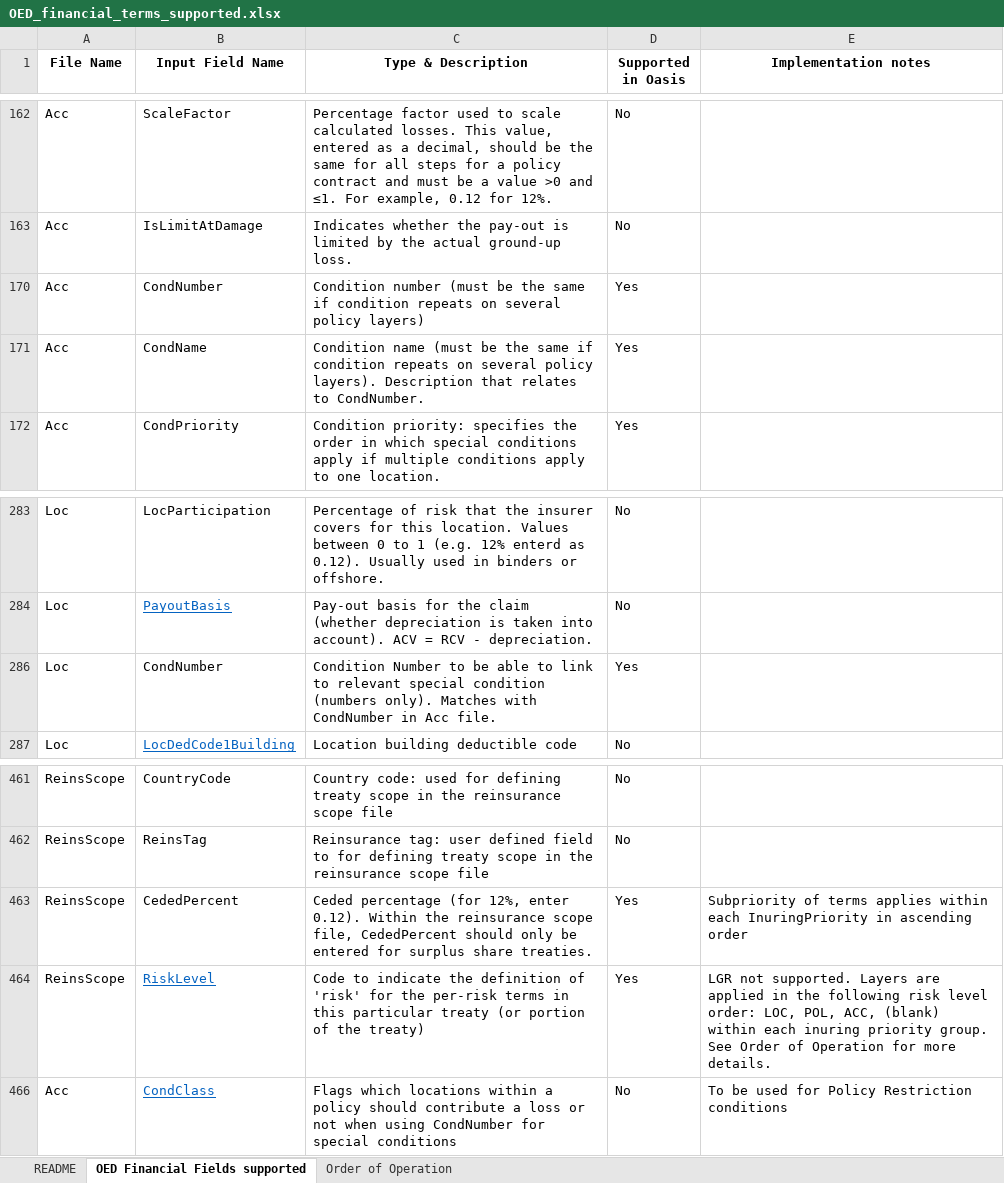
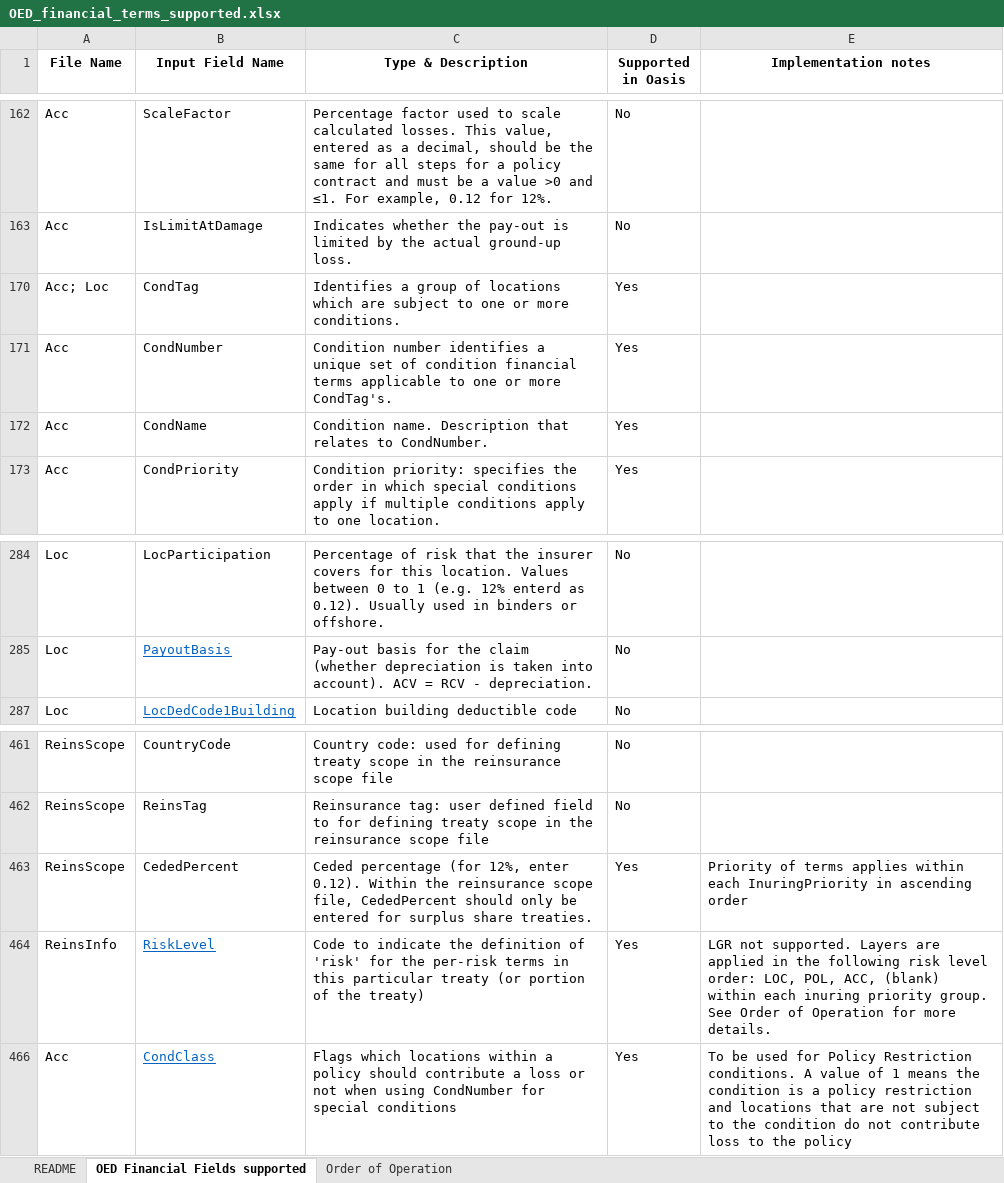
Before and after one commit to OasisLMF/OasisLMF, an Excel workbook: docs/OED_financial_terms_supported.xlsx, sheet OED Financial Fields supported, drawn as a sheet; only a part is shown, gaps mark what is left out; values as stored, in another font and other column widths than the file's, no borders; conditional formats not drawn; removed rows and columns are numbered as before the commit, all else as after; the diff names each change by its address in the sheet, - before the commit and + after, or states it on an @@ line.

Commit message:
update required fields and validation guidelines

```diff
--- a/docs/OED_financial_terms_supported.xlsx (sheet OED Financial Fields supported)
+++ b/docs/OED_financial_terms_supported.xlsx (sheet OED Financial Fields supported)
+row 170: Acc; Loc | CondTag | Identifies a group of locations which are subject to one or more conditions. | Yes
-C171 (Type & Description): Condition number (must be the same if condition repeats on several policy layers)
+C171 (Type & Description): Condition number identifies a unique set of condition financial terms applicable to one or more CondTag's.
-C172 (Type & Description): Condition name (must be the same if condition repeats on several policy layers). Description that…
+C172 (Type & Description): Condition name. Description that…
-row 286: Loc | CondNumber | Condition Number to be able to link to relevant special condition (numbers only). Matches with CondNumber in Acc file. | Yes
-E463 (Implementation notes): Subpriority of terms…
+E463 (Implementation notes): Priority of terms…
-A464 (File Name): ReinsScope
+A464 (File Name): ReinsInfo
-D466 (Supported in Oasis): No
+D466 (Supported in Oasis): Yes
-E466 (Implementation notes): …Policy Restriction conditions
+E466 (Implementation notes): …Policy Restriction conditions. A value of 1 means the condition is a policy restriction and locations that are not subject to the condition do not contribute loss to the policy
```
Also changed, not shown: sheet README, 2 other files.
